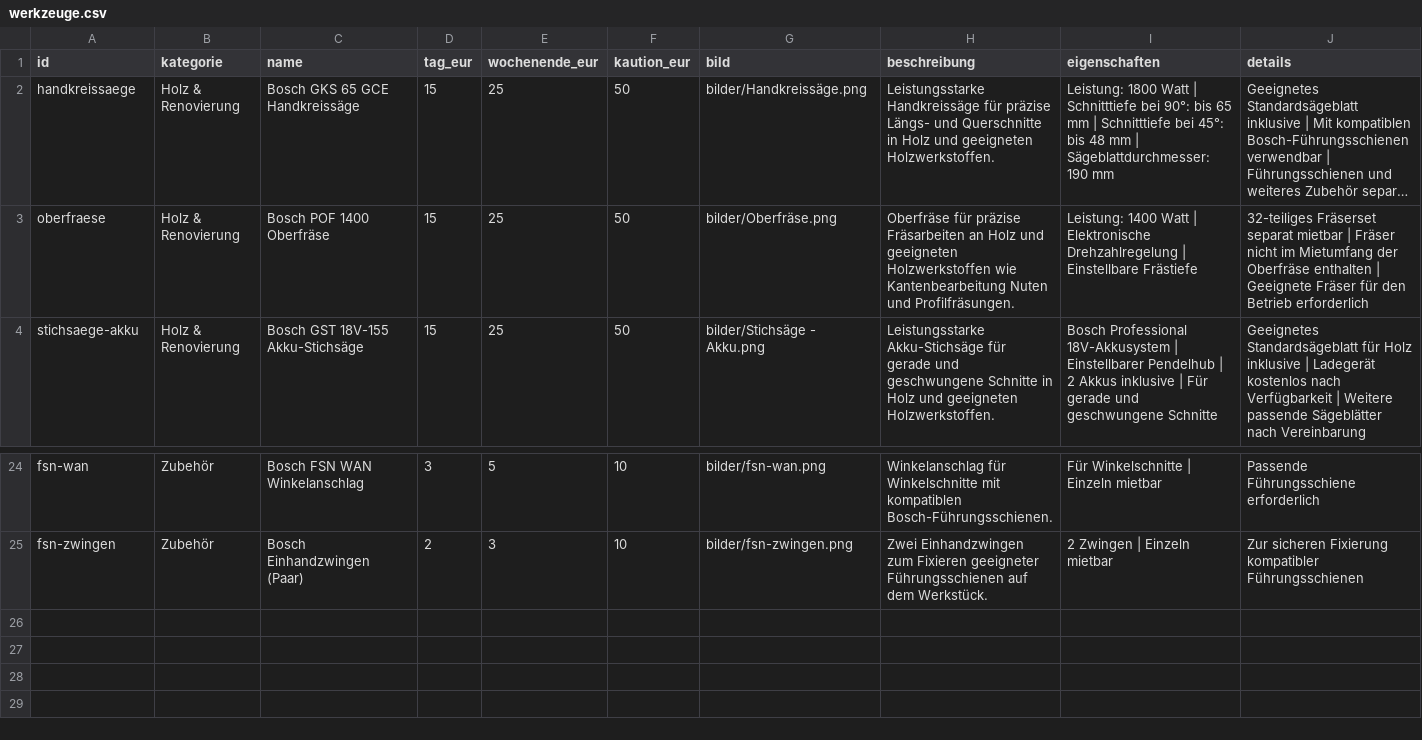
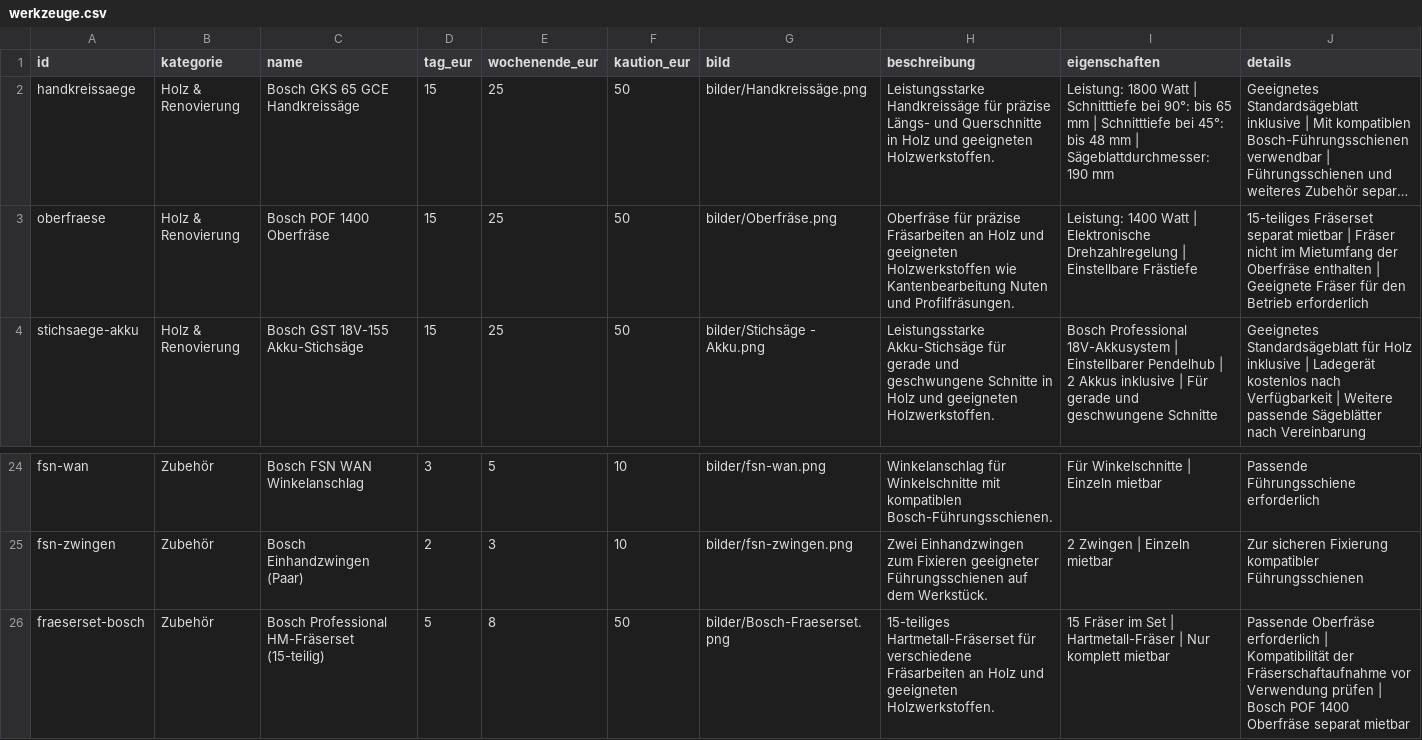
Before and after one commit to werkzeugverleihwolter/werkzeugverleih-wolter, a CSV file: werkzeuge.csv, drawn as a sheet; only a part is shown, gaps mark what is left out; long unchanged cells end in …; the diff names each change by its address in the sheet, - before the commit and + after, or states it on an @@ line.

Commit message:
Update werkzeuge.csv

```diff
--- a/werkzeuge.csv
+++ b/werkzeuge.csv
-J3 (details): 32-teiliges Fräserset separat…
+J3 (details): 15-teiliges Fräserset separat…
+row 26: fraeserset-bosch | Zubehör | Bosch Professional HM-Fräserset (15-teilig) | 5 | 8 | 50 | bilder/Bosch-Fraeserset.png | 15-teiliges Hartmetall-Fräserset für verschiedene Fräsarbeiten an Holz und geeigneten Holzwerkstoffen. | 15 Fräser im Set | Hartmetall-Fräser | Nur komplett mietbar | Passende Oberfräse erforderlich | Kompatibilität der Fräserschaftaufnahme vor Verwendung prüfen | Bosch POF 1400 Oberfräse separat mietbar
```
